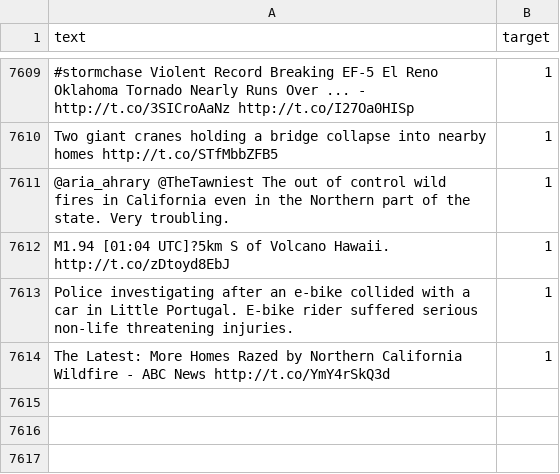
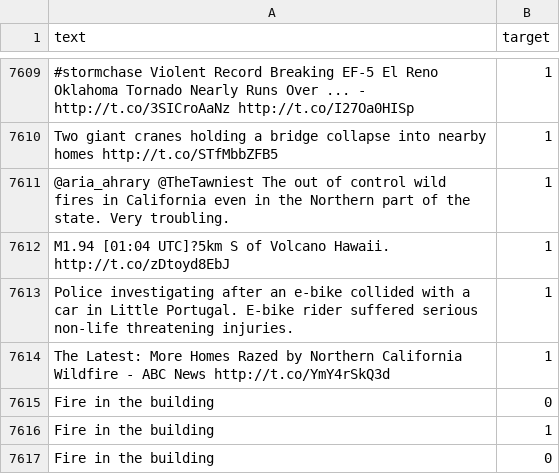
Before and after one commit to ASE-Group-13/ASE-Disaster-Backend, a CSV file: python/datasets/pastReports.csv, drawn as a sheet; only a part is shown, gaps mark what is left out.

```diff
--- a/python/datasets/pastReports.csv
+++ b/python/datasets/pastReports.csv
@@ -8560 +8560,4 @@ Police investigating after an e-bike collided with a car in Little Portugal. E-b
 The Latest: More Homes Razed by Northern California Wildfire - ABC News http://t.co/YmY4rSkQ3d,1
+Fire in the building,0
+Fire in the building,1
+Fire in the building,0
```
Also changed, not shown: 5 other files.
